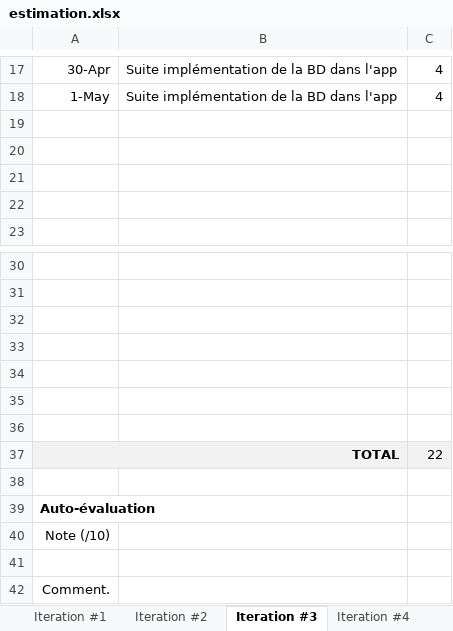
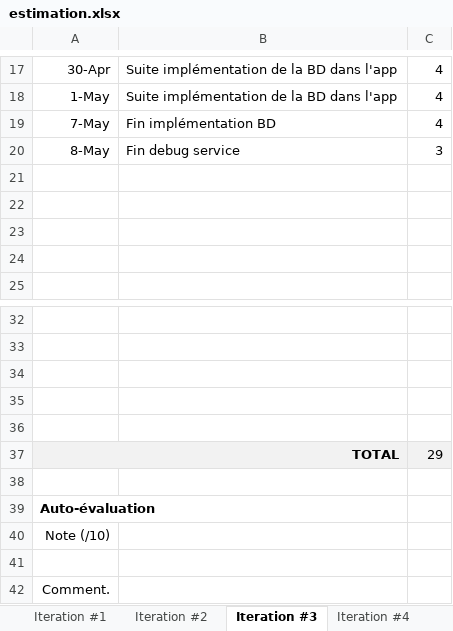
Before and after one commit to Hexonick/Tamagotchi, an Excel workbook: Synopsys/estimation.xlsx, sheet Iteration #3, drawn as a sheet; only a part is shown, gaps mark what is left out; values as stored, in another font and other column widths than the file's, no borders; charts and pictures not drawn; removed rows and columns are numbered as before the commit, all else as after; the diff names each change by its address in the sheet, - before the commit and + after, or states it on an @@ line.

Commit message:
Update Estimation

```diff
--- a/Synopsys/estimation.xlsx (sheet Iteration #3)
+++ b/Synopsys/estimation.xlsx (sheet Iteration #3)
+row 19: 7-May | Fin implémentation BD | 4
+row 20: 8-May | Fin debug service | 3
-row 35: (empty)
-row 36: (empty)
-C37: 22
+C37: 29
```
